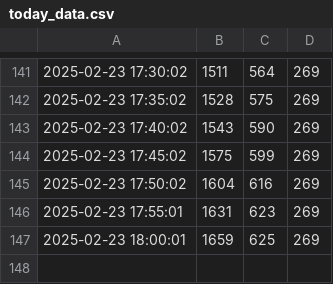
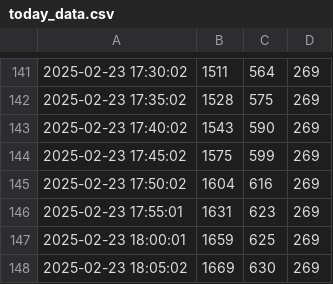
Before and after one commit to CharmingZh/IsItBusy, a CSV file: data/today_data.csv, drawn as a sheet; only a part is shown, gaps mark what is left out; the diff names each change by its address in the sheet, - before the commit and + after, or states it on an @@ line.

Commit message:
Update today_data.csv on 2025-02-23 18:05:05

```diff
--- a/data/today_data.csv
+++ b/data/today_data.csv
+row 148: 2025-02-23 18:05:02 | 1669 | 630 | 269
```
